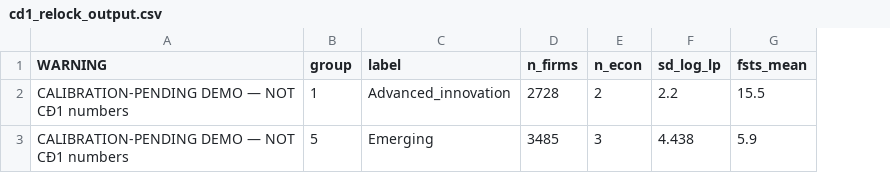
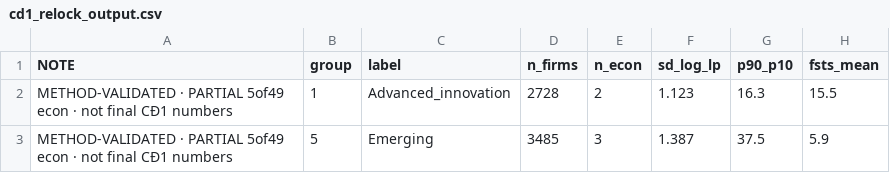
Before and after one commit to thuyhuongctu-cell/my_thesis_phd_candidate_26, a CSV file: reviews/cd1_relock_output.csv, drawn as a sheet; only a part is shown; removed rows and columns are numbered as before the commit, all else as after; the diff names each change by its address in the sheet, - before the commit and + after, or states it on an @@ line.

```diff
--- a/reviews/cd1_relock_output.csv
+++ b/reviews/cd1_relock_output.csv
-column A (WARNING), rows 2-3: CALIBRATION-PENDING DEMO — NOT CĐ1 numbers | CALIBRATION-PENDING DEMO — NOT CĐ1 numbers
+column A (NOTE), rows 2-3: METHOD-VALIDATED · PARTIAL 5of49 econ · not final CĐ1 numbers | METHOD-VALIDATED · PARTIAL 5of49 econ · not final CĐ1 numbers
+column G (p90_p10), rows 2-3: 16.3 | 37.5
-F2 (sd_log_lp): 2.2
+F2 (sd_log_lp): 1.123
-F3 (sd_log_lp): 4.438
+F3 (sd_log_lp): 1.387
```
Also changed, not shown: 2 other files.
